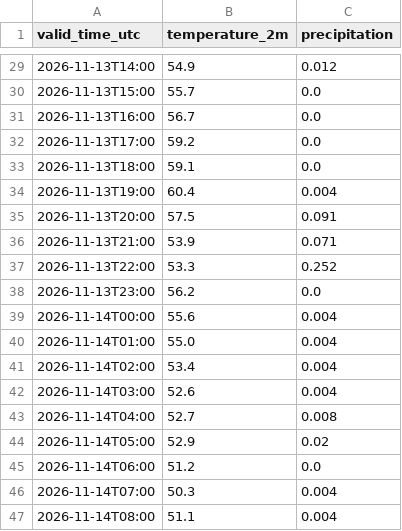
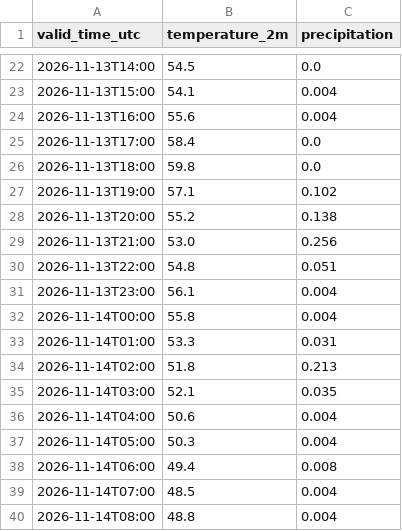
Before and after one commit to russomatt-wx/moraga-weather-graphics, a CSV file: hrrr-data/short_range.csv, drawn as a sheet; only a part is shown, gaps mark what is left out; the diff covers the shown part only.

```diff
--- a/hrrr-data/short_range.csv
+++ b/hrrr-data/short_range.csv
@@ -29,19 +22,19 @@ valid_time_utc,temperature_2m,precipitation
-2026-11-13T14:00,54.9,0.012
-2026-11-13T15:00,55.7,0.0
-2026-11-13T16:00,56.7,0.0
-2026-11-13T17:00,59.2,0.0
-2026-11-13T18:00,59.1,0.0
-2026-11-13T19:00,60.4,0.004
-2026-11-13T20:00,57.5,0.091
-2026-11-13T21:00,53.9,0.071
-2026-11-13T22:00,53.3,0.252
-2026-11-13T23:00,56.2,0.0
-2026-11-14T00:00,55.6,0.004
-2026-11-14T01:00,55.0,0.004
-2026-11-14T02:00,53.4,0.004
-2026-11-14T03:00,52.6,0.004
-2026-11-14T04:00,52.7,0.008
-2026-11-14T05:00,52.9,0.02
-2026-11-14T06:00,51.2,0.0
-2026-11-14T07:00,50.3,0.004
-2026-11-14T08:00,51.1,0.004
+2026-11-13T14:00,54.5,0.0
+2026-11-13T15:00,54.1,0.004
+2026-11-13T16:00,55.6,0.004
+2026-11-13T17:00,58.4,0.0
+2026-11-13T18:00,59.8,0.0
+2026-11-13T19:00,57.1,0.102
+2026-11-13T20:00,55.2,0.138
+2026-11-13T21:00,53.0,0.256
+2026-11-13T22:00,54.8,0.051
+2026-11-13T23:00,56.1,0.004
+2026-11-14T00:00,55.8,0.004
+2026-11-14T01:00,53.3,0.031
+2026-11-14T02:00,51.8,0.213
+2026-11-14T03:00,52.1,0.035
+2026-11-14T04:00,50.6,0.004
+2026-11-14T05:00,50.3,0.004
+2026-11-14T06:00,49.4,0.008
+2026-11-14T07:00,48.5,0.004
+2026-11-14T08:00,48.8,0.004
```
Also changed, not shown: 7 added rows, 7 removed rows and 57 edited cells elsewhere in this file, 3 other files.
